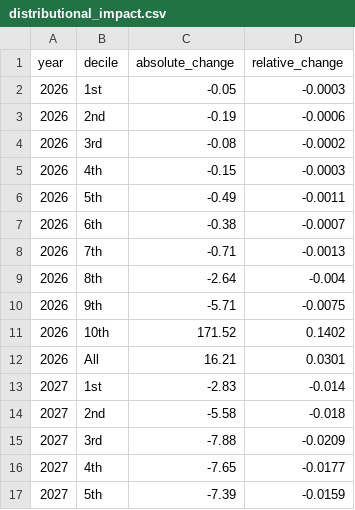
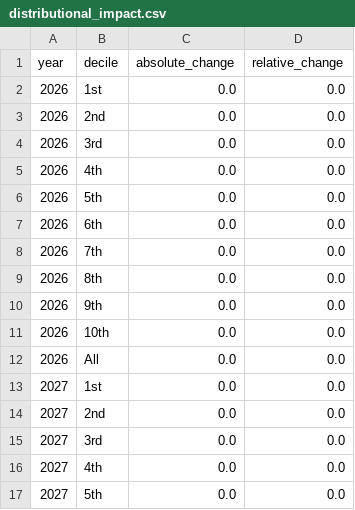
Before and after one commit to PolicyEngine/uk-spring-statement-2026, a CSV file: public/data/distributional_impact.csv, drawn as a sheet; only a part is shown; the diff covers the shown part only.

```diff
--- a/public/data/distributional_impact.csv
+++ b/public/data/distributional_impact.csv
@@ -1,17 +1,17 @@
 year,decile,absolute_change,relative_change
-2026,1st,-0.05,-0.0003
-2026,2nd,-0.19,-0.0006
-2026,3rd,-0.08,-0.0002
-2026,4th,-0.15,-0.0003
-2026,5th,-0.49,-0.0011
-2026,6th,-0.38,-0.0007
-2026,7th,-0.71,-0.0013
-2026,8th,-2.64,-0.004
-2026,9th,-5.71,-0.0075
-2026,10th,171.52,0.1402
-2026,All,16.21,0.0301
-2027,1st,-2.83,-0.014
-2027,2nd,-5.58,-0.018
-2027,3rd,-7.88,-0.0209
-2027,4th,-7.65,-0.0177
-2027,5th,-7.39,-0.0159
+2026,1st,0.0,0.0
+2026,2nd,0.0,0.0
+2026,3rd,0.0,0.0
+2026,4th,0.0,0.0
+2026,5th,0.0,0.0
+2026,6th,0.0,0.0
+2026,7th,0.0,0.0
+2026,8th,0.0,0.0
+2026,9th,0.0,0.0
+2026,10th,0.0,0.0
+2026,All,0.0,0.0
+2027,1st,0.0,0.0
+2027,2nd,0.0,0.0
+2027,3rd,0.0,0.0
+2027,4th,0.0,0.0
+2027,5th,0.0,0.0
```
Also changed, not shown: 78 edited cells elsewhere in this file, public/data/household_scatter.csv, public/data/metrics.csv, 1 other file.
